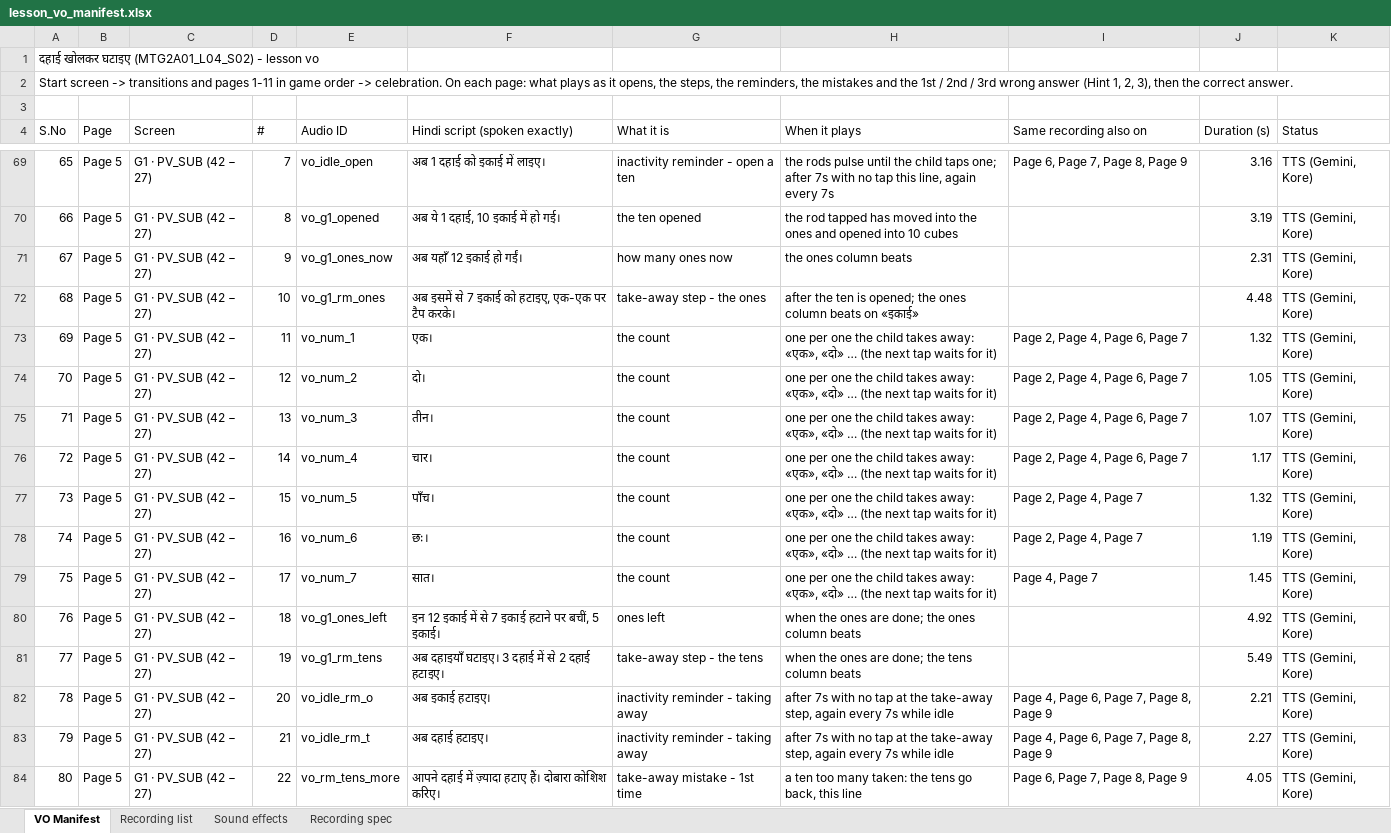
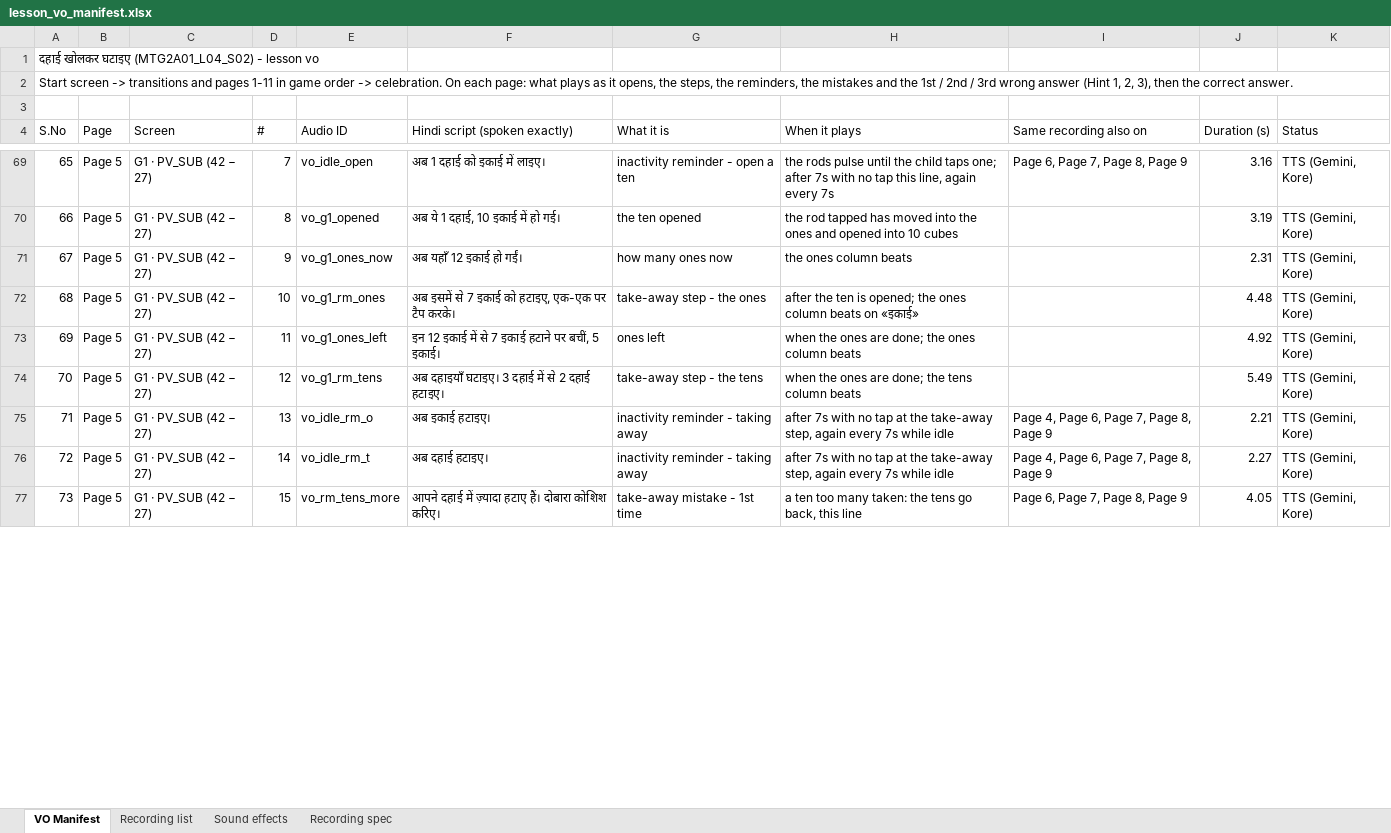
Before and after one commit to CodeWithPiyush0/MTG2A01_L04_S02-File7-Maths-, an Excel workbook: lesson_vo_manifest.xlsx, sheet VO Manifest, drawn as a sheet; only a part is shown, gaps mark what is left out; values as stored, in another font and other column widths than the file's, no cell formats; removed rows and columns are numbered as before the commit, all else as after; the diff covers the shown part only; the diff names each change by its address in the sheet, - before the commit and + after, or states it on an @@ line.

Commit message:
Changed the characters name, removed counting from g1, g2, g3, and removed addition from g3 onwards

```diff
--- a/lesson_vo_manifest.xlsx (sheet VO Manifest)
+++ b/lesson_vo_manifest.xlsx (sheet VO Manifest)
-row 73: 69 | Page 5 | G1 · PV_SUB (42 − 27) | 11 | vo_num_1 | एक। | the count | one per one the child takes away: «एक», «दो» … (the next tap waits for it) | Page 2, Page 4, Page 6, Page 7 | 1.32 | TTS (Gemini, Kore)
-row 74: 70 | Page 5 | G1 · PV_SUB (42 − 27) | 12 | vo_num_2 | दो। | the count | one per one the child takes away: «एक», «दो» … (the next tap waits for it) | Page 2, Page 4, Page 6, Page 7 | 1.05 | TTS (Gemini, Kore)
-row 75: 71 | Page 5 | G1 · PV_SUB (42 − 27) | 13 | vo_num_3 | तीन। | the count | one per one the child takes away: «एक», «दो» … (the next tap waits for it) | Page 2, Page 4, Page 6, Page 7 | 1.07 | TTS (Gemini, Kore)
-row 76: 72 | Page 5 | G1 · PV_SUB (42 − 27) | 14 | vo_num_4 | चार। | the count | one per one the child takes away: «एक», «दो» … (the next tap waits for it) | Page 2, Page 4, Page 6, Page 7 | 1.17 | TTS (Gemini, Kore)
-row 77: 73 | Page 5 | G1 · PV_SUB (42 − 27) | 15 | vo_num_5 | पाँच। | the count | one per one the child takes away: «एक», «दो» … (the next tap waits for it) | Page 2, Page 4, Page 7 | 1.32 | TTS (Gemini, Kore)
-row 78: 74 | Page 5 | G1 · PV_SUB (42 − 27) | 16 | vo_num_6 | छः। | the count | one per one the child takes away: «एक», «दो» … (the next tap waits for it) | Page 2, Page 4, Page 7 | 1.19 | TTS (Gemini, Kore)
-row 79: 75 | Page 5 | G1 · PV_SUB (42 − 27) | 17 | vo_num_7 | सात। | the count | one per one the child takes away: «एक», «दो» … (the next tap waits for it) | Page 4, Page 7 | 1.45 | TTS (Gemini, Kore)
@@ column A (S.No) renumbered from row 73 down @@
-D73 (#): 18
+D73 (#): 11
-D74 (#): 19
+D74 (#): 12
-D75 (#): 20
+D75 (#): 13
-D76 (#): 21
+D76 (#): 14
-D77 (#): 22
+D77 (#): 15
```
Also changed, not shown: 21 removed rows and 80 edited cells elsewhere in this sheet, sheet Recording list, sheet Recording spec, cell formats, 11 other files.
